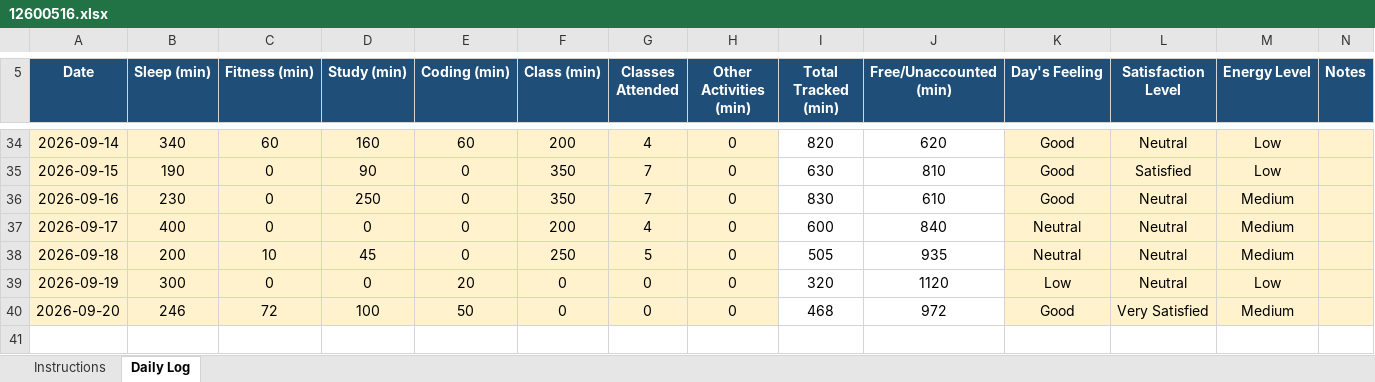
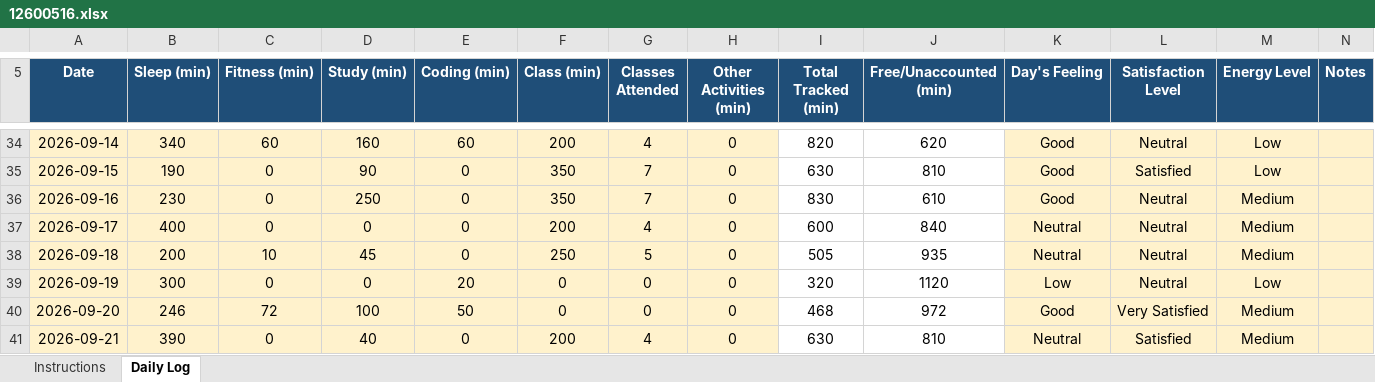
Before and after one commit to AkhilThakur008/CAP776, an Excel workbook: 12600516.xlsx, sheet Daily Log, drawn as a sheet; only a part is shown, gaps mark what is left out; values as stored, in another font and other column widths than the file's, no borders; conditional formats not drawn; the diff names each change by its address in the sheet, - before the commit and + after, or states it on an @@ line.

Commit message:
21-09-2026

```diff
--- a/12600516.xlsx (sheet Daily Log)
+++ b/12600516.xlsx (sheet Daily Log)
+row 41: 2026-09-21 | 390 | 0 | 40 | 0 | 200 | 4 | 0 | 630 | 810 | Neutral | Satisfied | Medium
```
